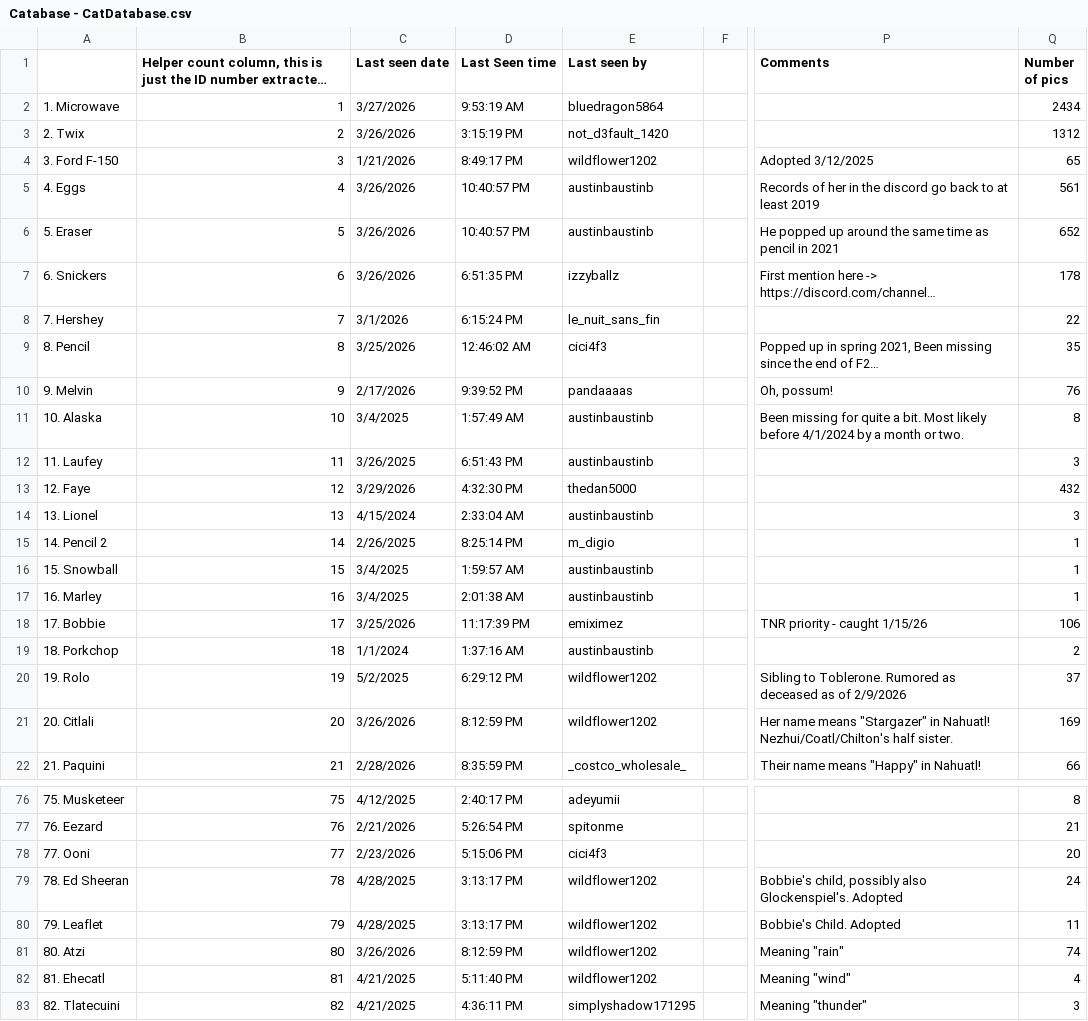
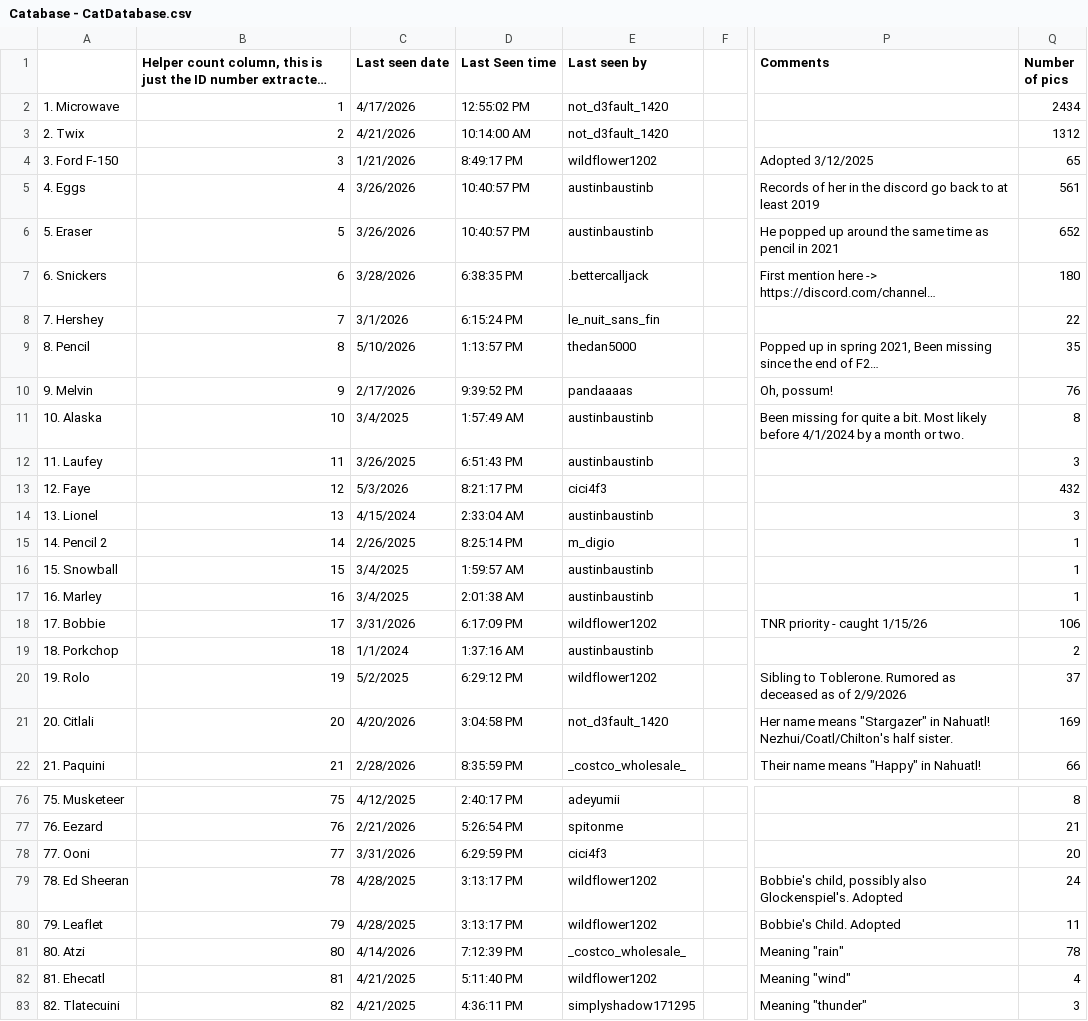
Before and after one commit to Austin-J-B/PyTomCat, a CSV file: cache/catabase/Catabase - CatDatabase.csv, drawn as a sheet; only a part is shown, gaps mark what is left out; long unchanged cells end in …; the diff covers the shown part only; the diff names each change by its address in the sheet, - before the commit and + after, or states it on an @@ line.

```diff
--- a/cache/catabase/Catabase - CatDatabase.csv
+++ b/cache/catabase/Catabase - CatDatabase.csv
-C2 (Last seen date): 3/27/2026
+C2 (Last seen date): 4/17/2026
-D2 (Last Seen time): 9:53:19 AM
+D2 (Last Seen time): 12:55:02 PM
-E2 (Last seen by): bluedragon5864
+E2 (Last seen by): not_d3fault_1420
-C3 (Last seen date): 3/26/2026
+C3 (Last seen date): 4/21/2026
-D3 (Last Seen time): 3:15:19 PM
+D3 (Last Seen time): 10:14:00 AM
-C7 (Last seen date): 3/26/2026
+C7 (Last seen date): 3/28/2026
-D7 (Last Seen time): 6:51:35 PM
+D7 (Last Seen time): 6:38:35 PM
-E7 (Last seen by): izzyballz
+E7 (Last seen by): .bettercalljack
-Q7 (Number of pics): 178
+Q7 (Number of pics): 180
-C9 (Last seen date): 3/25/2026
+C9 (Last seen date): 5/10/2026
-D9 (Last Seen time): 12:46:02 AM
+D9 (Last Seen time): 1:13:57 PM
-E9 (Last seen by): cici4f3
+E9 (Last seen by): thedan5000
-C13 (Last seen date): 3/29/2026
+C13 (Last seen date): 5/3/2026
-D13 (Last Seen time): 4:32:30 PM
+D13 (Last Seen time): 8:21:17 PM
-E13 (Last seen by): thedan5000
+E13 (Last seen by): cici4f3
-C18 (Last seen date): 3/25/2026
+C18 (Last seen date): 3/31/2026
-D18 (Last Seen time): 11:17:39 PM
+D18 (Last Seen time): 6:17:09 PM
-E18 (Last seen by): emiximez
+E18 (Last seen by): wildflower1202
-C21 (Last seen date): 3/26/2026
+C21 (Last seen date): 4/20/2026
-D21 (Last Seen time): 8:12:59 PM
+D21 (Last Seen time): 3:04:58 PM
-E21 (Last seen by): wildflower1202
+E21 (Last seen by): not_d3fault_1420
-C78 (Last seen date): 2/23/2026
+C78 (Last seen date): 3/31/2026
-D78 (Last Seen time): 5:15:06 PM
+D78 (Last Seen time): 6:29:59 PM
-C81 (Last seen date): 3/26/2026
+C81 (Last seen date): 4/14/2026
-D81 (Last Seen time): 8:12:59 PM
+D81 (Last Seen time): 7:12:39 PM
-E81 (Last seen by): wildflower1202
+E81 (Last seen by): _costco_wholesale_
-Q81 (Number of pics): 74
+Q81 (Number of pics): 78
```
Also changed, not shown: 111 edited cells elsewhere in this file, 12 other files.
